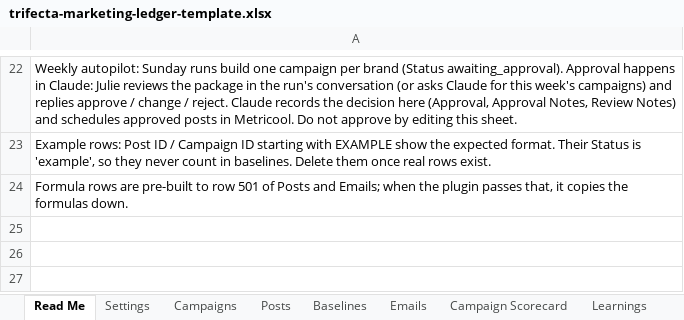
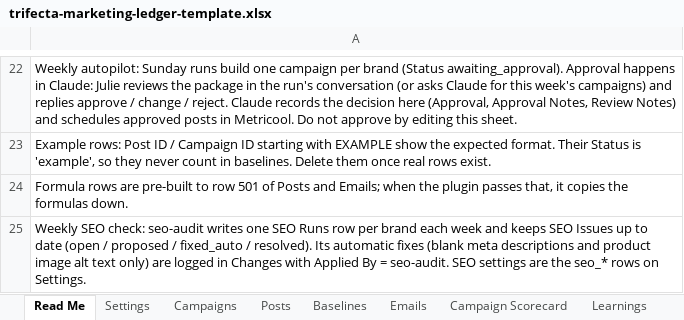
Before and after one commit to jlh210/trifecta-marketplace, an Excel workbook: plugins/trifecta-marketing-os/skills/marketing-os/assets/trifecta-marketing-ledger-template.xlsx, sheet Read Me, drawn as a sheet; only a part is shown, gaps mark what is left out; values as stored, in another font and other column widths than the file's, no borders; the diff names each change by its address in the sheet, - before the commit and + after, or states it on an @@ line.

```diff
--- a/plugins/trifecta-marketing-os/skills/marketing-os/assets/trifecta-marketing-ledger-template.xlsx (sheet Read Me)
+++ b/plugins/trifecta-marketing-os/skills/marketing-os/assets/trifecta-marketing-ledger-template.xlsx (sheet Read Me)
+row 25: Weekly SEO check: seo-audit writes one SEO Runs row per brand each week and keeps SEO Issues up to date (open / proposed / fixed_auto / resolved). Its automatic fixes (blank meta descriptions and product image alt text only) are logged in Changes with Applied By = seo-audit. SEO settings are the seo_* rows on Settings.
```
Also changed, not shown: sheet Posts, sheet Campaign Scorecard, sheet Emails, sheet Baselines, sheet Settings, other sheet tabs, 12 other files.
